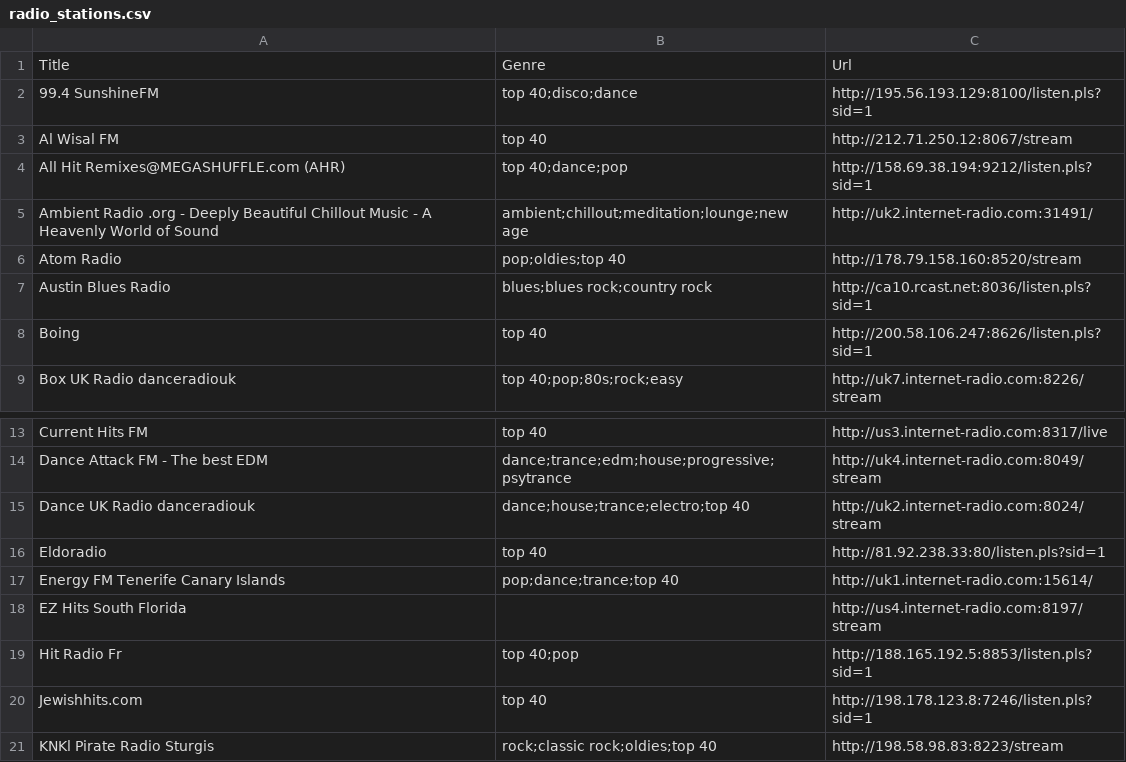
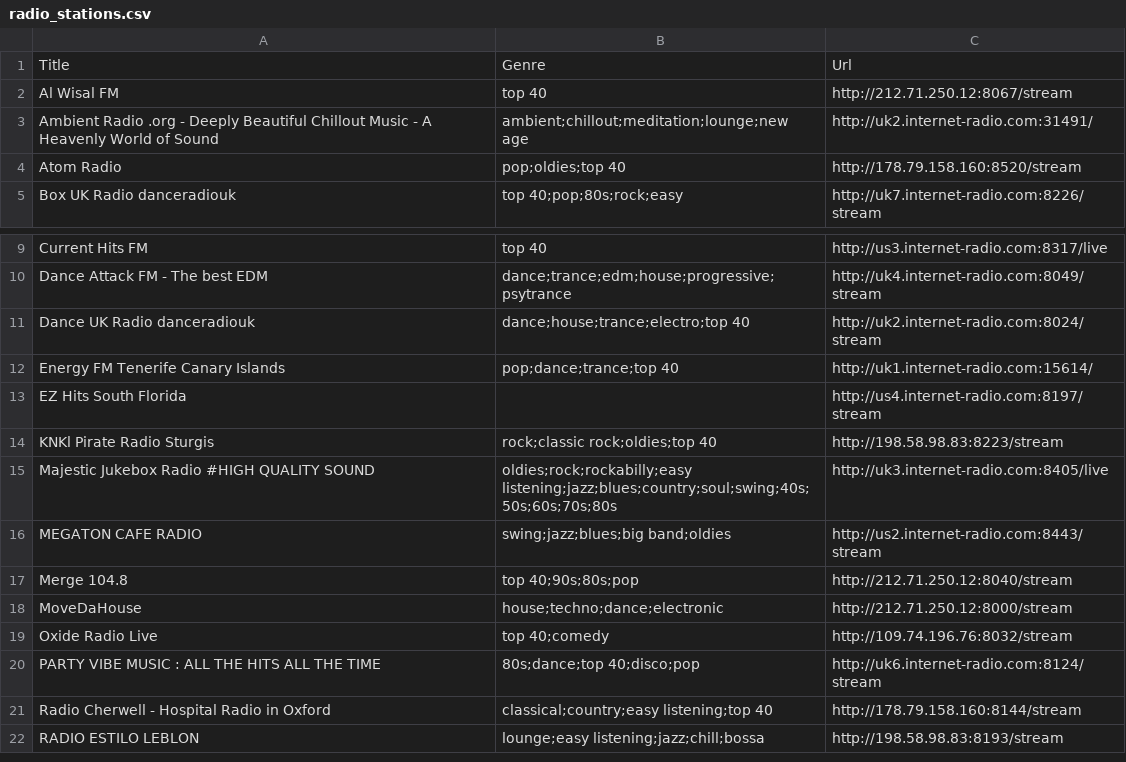
Before and after one commit to aji-app/aji, a CSV file: app/src/main/res/raw/radio_stations.csv, drawn as a sheet; only a part is shown, gaps mark what is left out; the shorter side is filled out with more unchanged rows; the diff covers the shown part only; the diff names each change by its address in the sheet, - before the commit and + after, or states it on an @@ line.

Commit message:
Remove unplayable radios. fix crash in IcyStreamMeta

```diff
--- a/app/src/main/res/raw/radio_stations.csv
+++ b/app/src/main/res/raw/radio_stations.csv
-row 2: 99.4 SunshineFM | top 40;disco;dance | http://195.56.193.129:8100/listen.pls?sid=1
-row 4: All Hit Remixes@MEGASHUFFLE.com (AHR) | top 40;dance;pop | http://158.69.38.194:9212/listen.pls?sid=1
-row 7: Austin Blues Radio | blues;blues rock;country rock | http://ca10.rcast.net:8036/listen.pls?sid=1
-row 8: Boing | top 40 | http://200.58.106.247:8626/listen.pls?sid=1
-row 16: Eldoradio | top 40 | http://81.92.238.33:80/listen.pls?sid=1
-row 19: Hit Radio Fr | top 40;pop | http://188.165.192.5:8853/listen.pls?sid=1
-row 20: Jewishhits.com | top 40 | http://198.178.123.8:7246/listen.pls?sid=1
```
Also changed, not shown: 13 removed rows elsewhere in this file, 1 other file.
